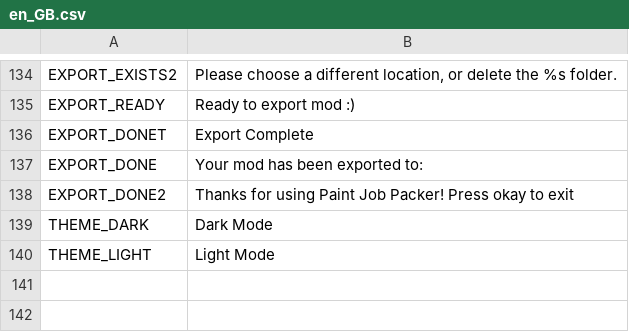
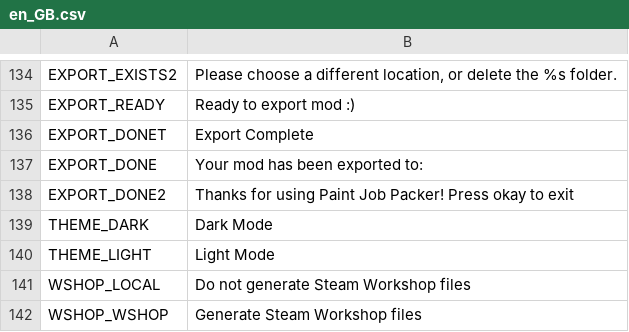
Before and after one commit to Carsmaniac/paintjob-packer, a CSV file: locale/en_GB.csv, drawn as a sheet; only a part is shown, gaps mark what is left out; the diff names each change by its address in the sheet, - before the commit and + after, or states it on an @@ line.

Commit message:
Add workshop files
A dropdown has been added to the output page to allow for Steam Workshop uploading. This makes an additional folder in the output folder with a placeholder image and versions.sii file needed for uploading to the Workshop

```diff
--- a/locale/en_GB.csv
+++ b/locale/en_GB.csv
+row 141: WSHOP_LOCAL | Do not generate Steam Workshop files
+row 142: WSHOP_WSHOP | Generate Steam Workshop files
```
Also changed, not shown: 6 other files.
